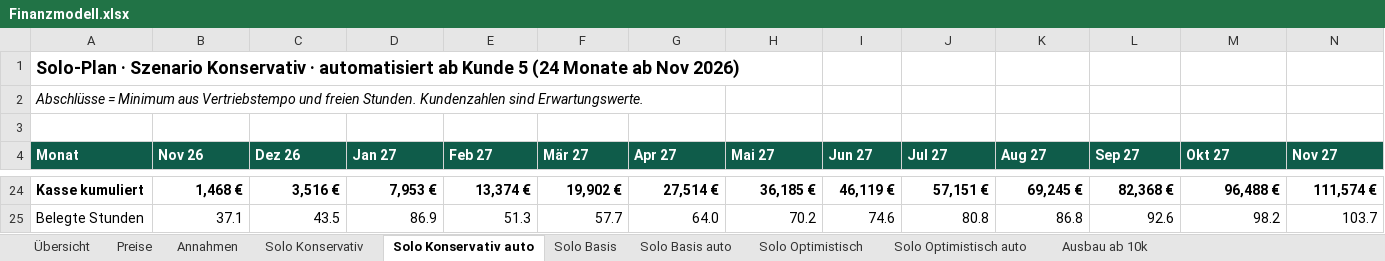
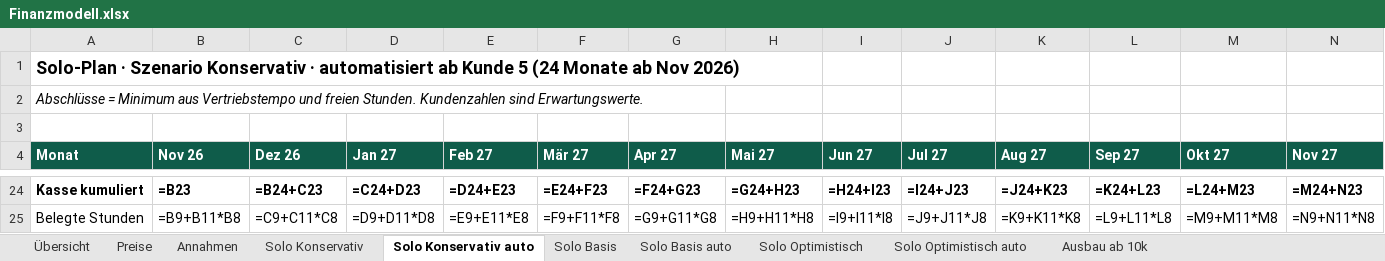
Before and after one commit to MarvGo6/Agentur, an Excel workbook: finanzen/Finanzmodell.xlsx, sheet Solo Konservativ auto, drawn as a sheet; only a part is shown, gaps mark what is left out; values as stored, in another font and other column widths than the file's, no borders; formulas without a stored value are shown as written; the diff covers the shown part only; the diff names each change by its address in the sheet, - before the commit and + after, or states it on an @@ line.

```diff
--- a/finanzen/Finanzmodell.xlsx (sheet Solo Konservativ auto)
+++ b/finanzen/Finanzmodell.xlsx (sheet Solo Konservativ auto)
-B24 (Nov 26): 1,468 €
+B24 (Nov 26): =B23
-C24 (Dez 26): 3,516 €
+C24 (Dez 26): =B24+C23
-D24 (Jan 27): 7,953 €
+D24 (Jan 27): =C24+D23
-E24 (Feb 27): 13,374 €
+E24 (Feb 27): =D24+E23
-F24 (Mär 27): 19,902 €
+F24 (Mär 27): =E24+F23
-G24 (Apr 27): 27,514 €
+G24 (Apr 27): =F24+G23
-H24 (Mai 27): 36,185 €
+H24 (Mai 27): =G24+H23
-I24 (Jun 27): 46,119 €
+I24 (Jun 27): =H24+I23
-J24 (Jul 27): 57,151 €
+J24 (Jul 27): =I24+J23
-K24 (Aug 27): 69,245 €
+K24 (Aug 27): =J24+K23
-L24 (Sep 27): 82,368 €
+L24 (Sep 27): =K24+L23
-M24 (Okt 27): 96,488 €
+M24 (Okt 27): =L24+M23
-N24 (Nov 27): 111,574 €
+N24 (Nov 27): =M24+N23
-B25 (Nov 26): 37.1
+B25 (Nov 26): =B9+B11*B8
-C25 (Dez 26): 43.5
+C25 (Dez 26): =C9+C11*C8
-D25 (Jan 27): 86.9
+D25 (Jan 27): =D9+D11*D8
-E25 (Feb 27): 51.3
+E25 (Feb 27): =E9+E11*E8
-F25 (Mär 27): 57.7
+F25 (Mär 27): =F9+F11*F8
-G25 (Apr 27): 64.0
+G25 (Apr 27): =G9+G11*G8
-H25 (Mai 27): 70.2
+H25 (Mai 27): =H9+H11*H8
-I25 (Jun 27): 74.6
+I25 (Jun 27): =I9+I11*I8
-J25 (Jul 27): 80.8
+J25 (Jul 27): =J9+J11*J8
-K25 (Aug 27): 86.8
+K25 (Aug 27): =K9+K11*K8
-L25 (Sep 27): 92.6
+L25 (Sep 27): =L9+L11*L8
-M25 (Okt 27): 98.2
+M25 (Okt 27): =M9+M11*M8
-N25 (Nov 27): 103.7
+N25 (Nov 27): =N9+N11*N8
```
Also changed, not shown: 13 added rows, 13 removed rows and 118 edited cells elsewhere in this sheet, sheet Solo Basis auto, sheet Solo Optimistisch auto, sheet Solo Basis, sheet Solo Konservativ, sheet Solo Optimistisch, sheet Ausbau ab 10k, 3 more sheets, charts or pictures, 2 other files.
